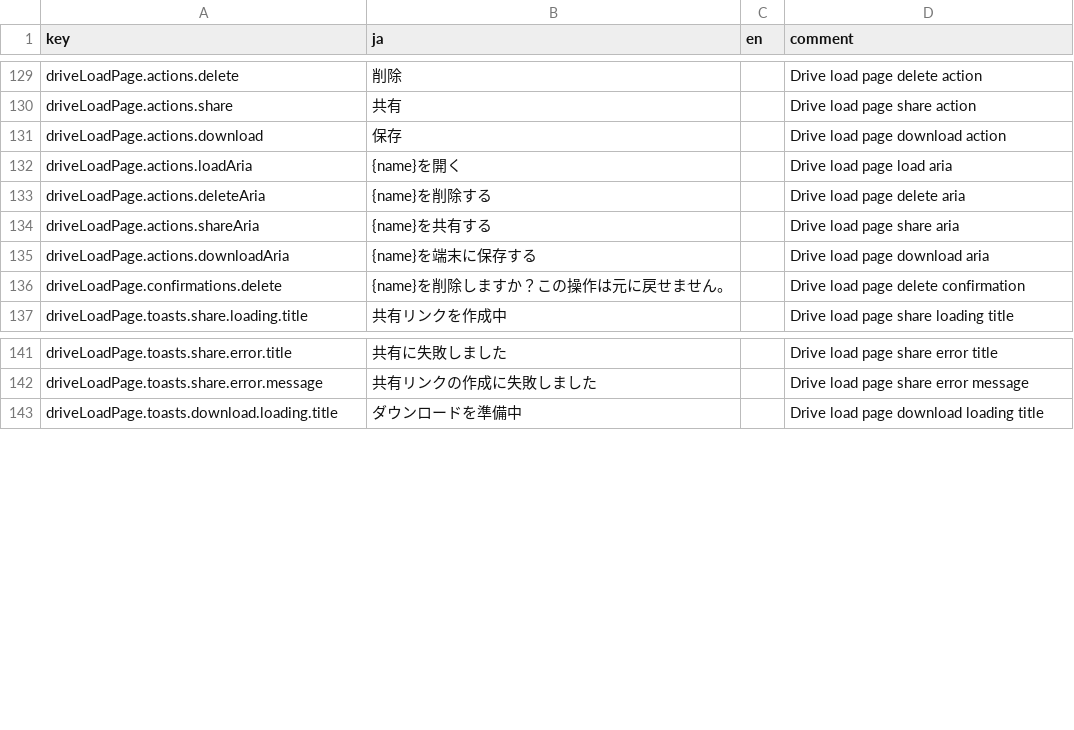
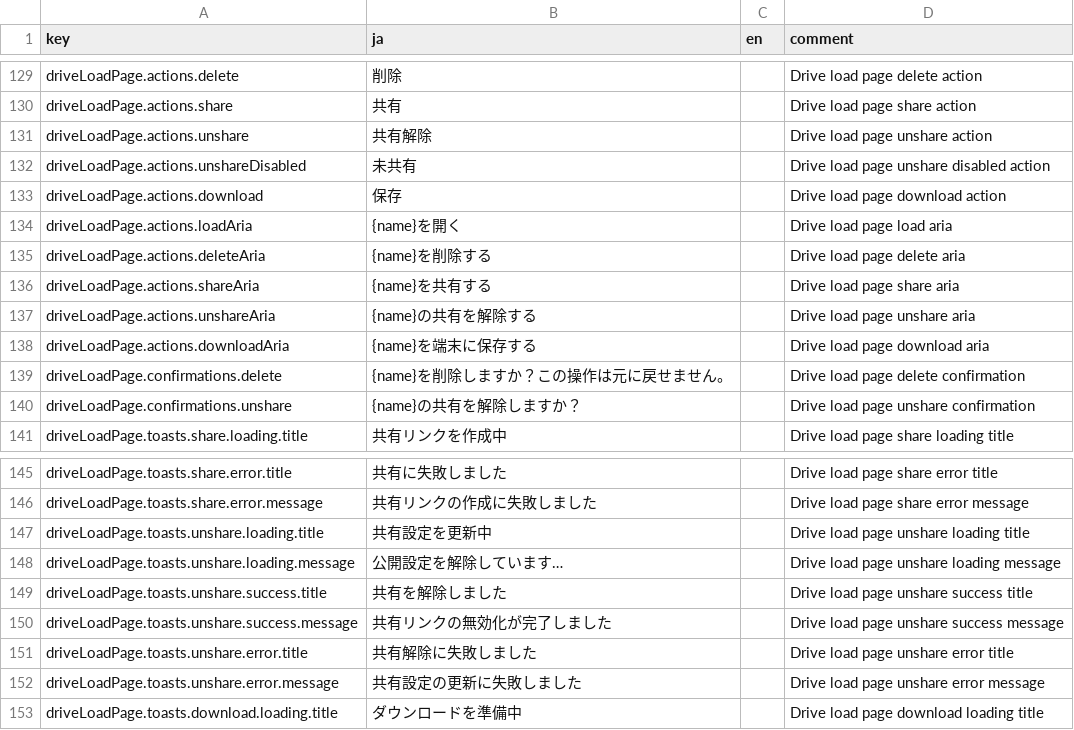
Before and after one commit to KTakahiro1729/AioniaCS, a CSV file: src/contents/ui_messages.csv, drawn as a sheet; only a part is shown, gaps mark what is left out.

Commit message:
Refactor drive loading modal and sharing workflows

```diff
--- a/src/contents/ui_messages.csv
+++ b/src/contents/ui_messages.csv
@@ -130,2 +130,4 @@ driveLoadPage.actions.delete,削除,,Drive load page delete action
 driveLoadPage.actions.share,共有,,Drive load page share action
+driveLoadPage.actions.unshare,共有解除,,Drive load page unshare action
+driveLoadPage.actions.unshareDisabled,未共有,,Drive load page unshare disabled action
 driveLoadPage.actions.download,保存,,Drive load page download action
@@ -134,4 +136,6 @@ driveLoadPage.actions.deleteAria,{name}を削除する,,Drive load page delete a
 driveLoadPage.actions.shareAria,{name}を共有する,,Drive load page share aria
+driveLoadPage.actions.unshareAria,{name}の共有を解除する,,Drive load page unshare aria
 driveLoadPage.actions.downloadAria,{name}を端末に保存する,,Drive load page download aria
 driveLoadPage.confirmations.delete,{name}を削除しますか？この操作は元に戻せません。,,Drive load page delete confirmation
+driveLoadPage.confirmations.unshare,{name}の共有を解除しますか？,,Drive load page unshare confirmation
 driveLoadPage.toasts.share.loading.title,共有リンクを作成中,,Drive load page share loading title
@@ -142,2 +146,8 @@ driveLoadPage.toasts.share.error.title,共有に失敗しました,,Drive load p
 driveLoadPage.toasts.share.error.message,共有リンクの作成に失敗しました,,Drive load page share error message
+driveLoadPage.toasts.unshare.loading.title,共有設定を更新中,,Drive load page unshare loading title
+driveLoadPage.toasts.unshare.loading.message,公開設定を解除しています…,,Drive load page unshare loading message
+driveLoadPage.toasts.unshare.success.title,共有を解除しました,,Drive load page unshare success title
+driveLoadPage.toasts.unshare.success.message,共有リンクの無効化が完了しました,,Drive load page unshare success message
+driveLoadPage.toasts.unshare.error.title,共有解除に失敗しました,,Drive load page unshare error title
+driveLoadPage.toasts.unshare.error.message,共有設定の更新に失敗しました,,Drive load page unshare error message
 driveLoadPage.toasts.download.loading.title,ダウンロードを準備中,,Drive load page download loading title
```
Also changed, not shown: 18 other files.
